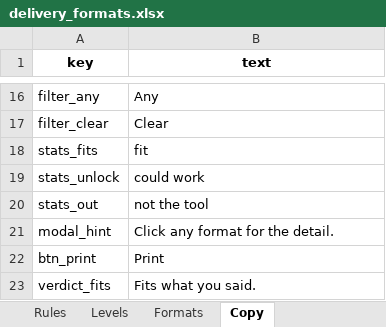
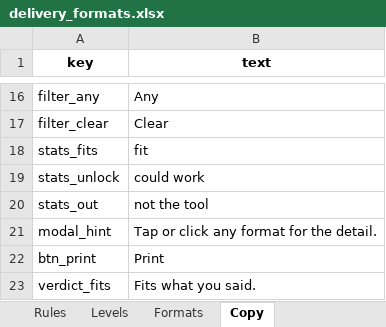
Before and after one commit to lwylie01/my-site, an Excel workbook: formatpicker/data/delivery_formats.xlsx, sheet Copy, drawn as a sheet; only a part is shown, gaps mark what is left out; values as stored, in another font and other column widths than the file's, no borders; the diff names each change by its address in the sheet, - before the commit and + after, or states it on an @@ line.

```diff
--- a/formatpicker/data/delivery_formats.xlsx (sheet Copy)
+++ b/formatpicker/data/delivery_formats.xlsx (sheet Copy)
-B21 (text): Click any format for the detail.
+B21 (text): Tap or click any format for the detail.
```
Also changed, not shown: evalpicker/data/evaluation_approaches.xlsx, qualpicker/data/qualitative_displays.xlsx, 9 other files.
